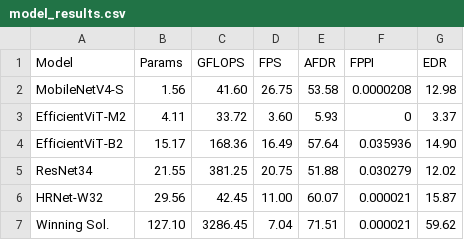
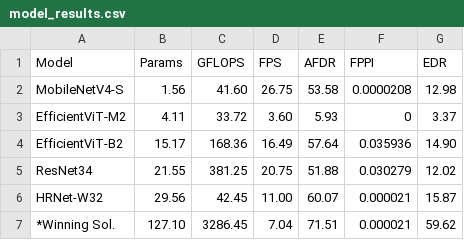
Before and after one commit to MaxB-RnD/Vision-Based-Sense-and-Avoid, a CSV file: results/core_improvement/model_results.csv, drawn as a sheet.

Commit message:
Updating Naming of Results.

```diff
--- a/results/core_improvement/model_results.csv
+++ b/results/core_improvement/model_results.csv
@@ -6,2 +6,2 @@ ResNet34,21.55,381.25,20.75,51.88,0.030279,12.02
 HRNet-W32,29.56,42.45,11.00,60.07,0.000021,15.87
-Winning Sol.,127.10,3286.45,7.04,71.51,0.000021,59.62
+*Winning Sol.,127.10,3286.45,7.04,71.51,0.000021,59.62
```
Also changed, not shown: 2 other files.
